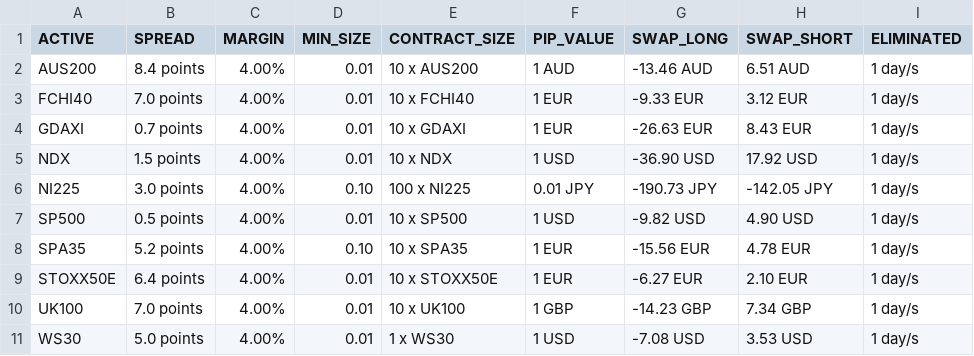
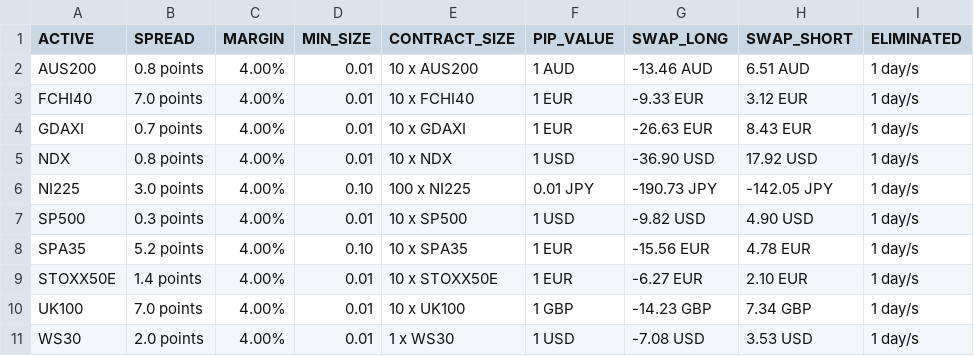
Before and after one commit to Ares-Infenus/HERMESDB, a CSV file: operative_costs_indices.csv, drawn as a sheet; only a part is shown; the diff names each change by its address in the sheet, - before the commit and + after, or states it on an @@ line.

```diff
--- a/operative_costs_indices.csv
+++ b/operative_costs_indices.csv
-B2 (SPREAD): 8.4 points
+B2 (SPREAD): 0.8 points
-B5 (SPREAD): 1.5 points
+B5 (SPREAD): 0.8 points
-B7 (SPREAD): 0.5 points
+B7 (SPREAD): 0.3 points
-B9 (SPREAD): 6.4 points
+B9 (SPREAD): 1.4 points
-B11 (SPREAD): 5.0 points
+B11 (SPREAD): 2.0 points
```
Also changed, not shown: operative_costs_commodities.csv, operative_costs_forex.csv, 5 other files.
